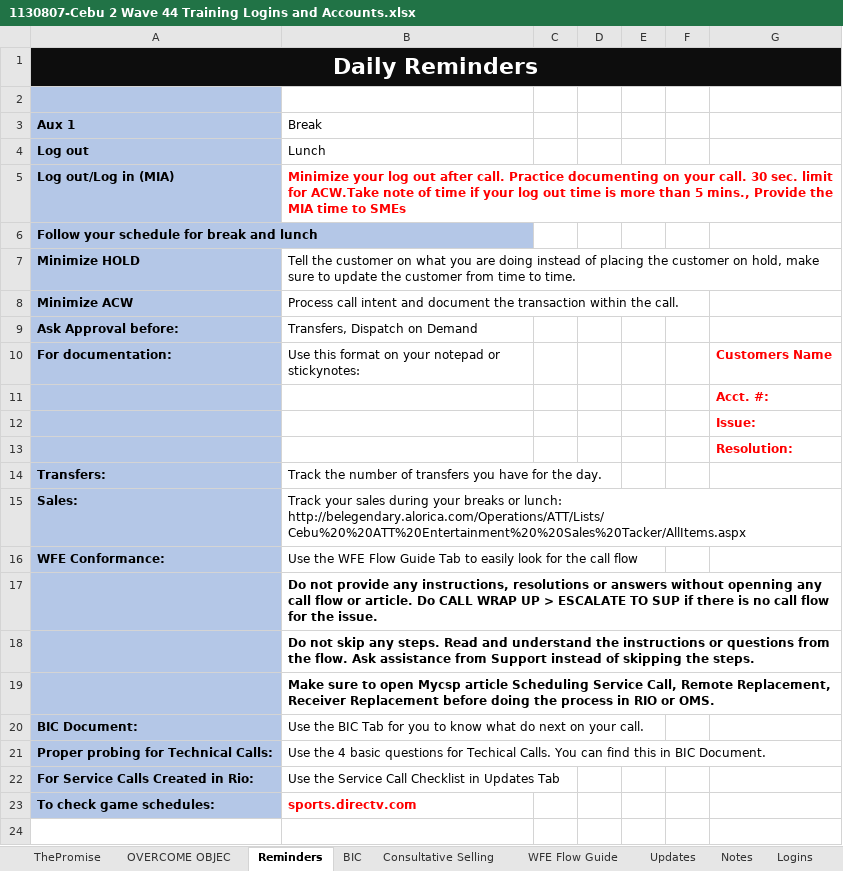
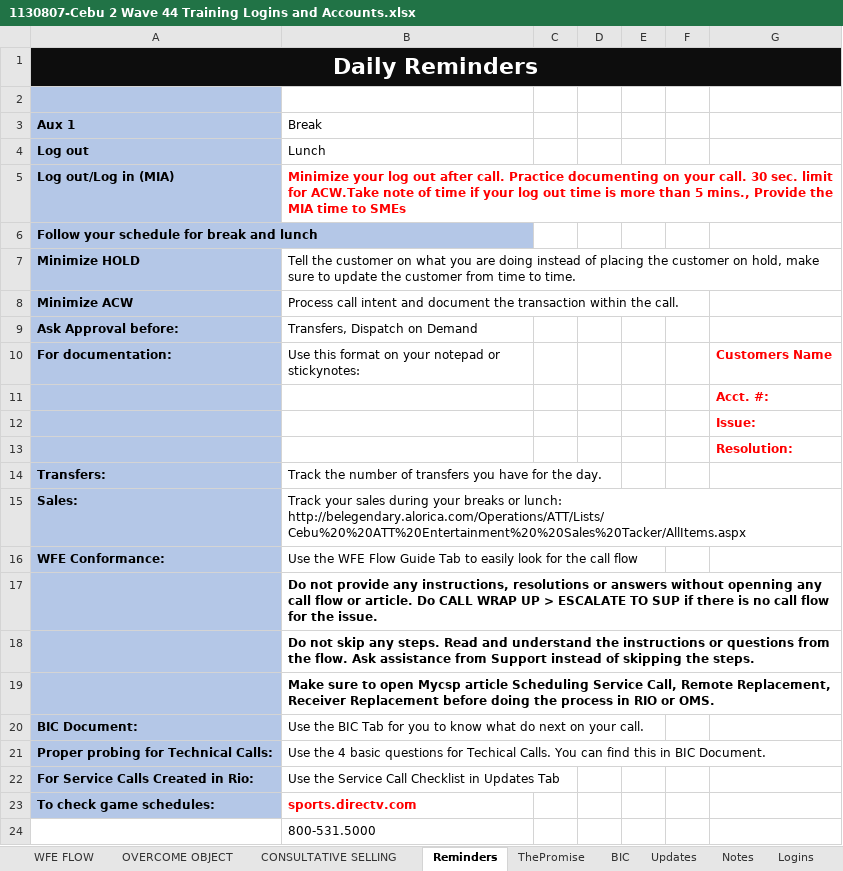
Before and after one commit to QLinks/QLinks.github.io, an Excel workbook: doc/1130807-Cebu 2 Wave 44 Training Logins and Accounts.xlsx, sheet Reminders, drawn as a sheet; values as stored, in another font and other column widths than the file's, no borders; the diff names each change by its address in the sheet, - before the commit and + after, or states it on an @@ line.

Commit message:
Add files via upload

```diff
--- a/doc/1130807-Cebu 2 Wave 44 Training Logins and Accounts.xlsx (sheet Reminders)
+++ b/doc/1130807-Cebu 2 Wave 44 Training Logins and Accounts.xlsx (sheet Reminders)
-sheet tab: OVERCOME OBJEC
+sheet tab: OVERCOME OBJECT
-sheet tab: Consultative Selling
+sheet tab: CONSULTATIVE SELLING
-sheet tab: WFE Flow Guide
+sheet tab: WFE FLOW
@@ sheet tab order changed: WFE FLOW | OVERCOME OBJECT | CONSULTATIVE SELLING | Reminders | ThePromise | BIC | Updates | Notes | Logins @@
+row 24:  | 800-531.5000
```
